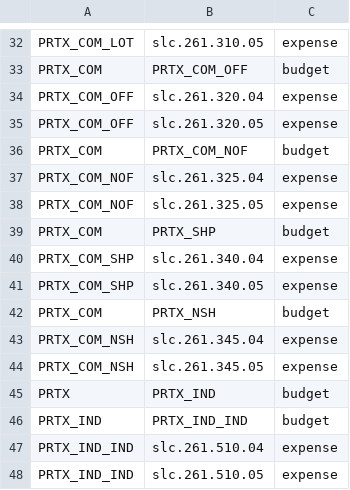
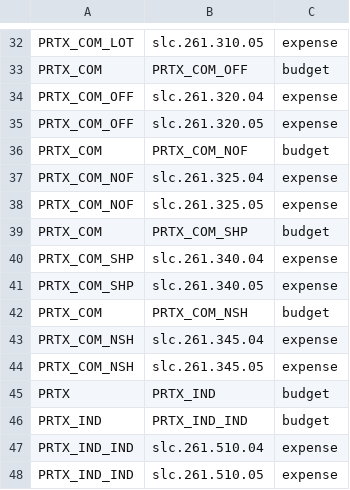
Before and after one commit to asterix135/Budgetpedia_data, a CSV file: FIR_DATA/budget_expense_links.csv, drawn as a sheet; only a part is shown, gaps mark what is left out.

```diff
--- a/FIR_DATA/budget_expense_links.csv
+++ b/FIR_DATA/budget_expense_links.csv
@@ -38,6 +38,6 @@ PRTX_COM_NOF,slc.261.325.04,expense
 PRTX_COM_NOF,slc.261.325.05,expense
-PRTX_COM,PRTX_SHP,budget
+PRTX_COM,PRTX_COM_SHP,budget
 PRTX_COM_SHP,slc.261.340.04,expense
 PRTX_COM_SHP,slc.261.340.05,expense
-PRTX_COM,PRTX_NSH,budget
+PRTX_COM,PRTX_COM_NSH,budget
 PRTX_COM_NSH,slc.261.345.04,expense
```
Also changed, not shown: FIR_DATA/2009_and_later/FIR - CSV and RDA file Documentation - Data Dictionary.csv, 3 other files.
